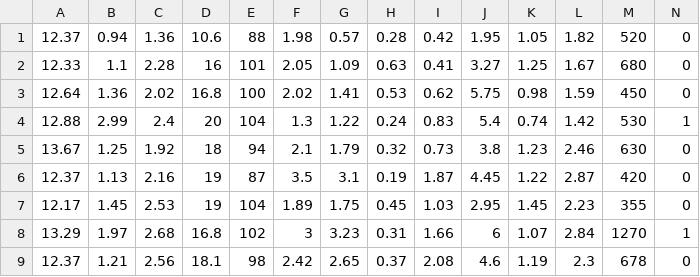
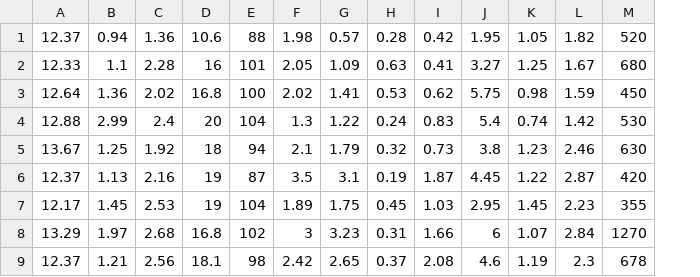
Before and after one commit to dsmi-lab-ntust/AnomalyDetectionToolbox, a CSV file: benchmarks/PointAnomaly/Wine Classifier/wine.data.csv, drawn as a sheet; only a part is shown; the diff names each change by its address in the sheet, - before the commit and + after, or states it on an @@ line.

Commit message:
benchmark file names changed

```diff
--- a/benchmarks/PointAnomaly/Wine Classifier/wine.data.csv
+++ b/benchmarks/PointAnomaly/Wine Classifier/wine.data.csv
-column N, rows 1-9: 0 | 0 | 0 | 1 | 0 | 0 | 0 | 1 | 0
```
Also changed, not shown: benchmarks/PointAnomaly/Iris/Iris.data.csv, 18 other files.
